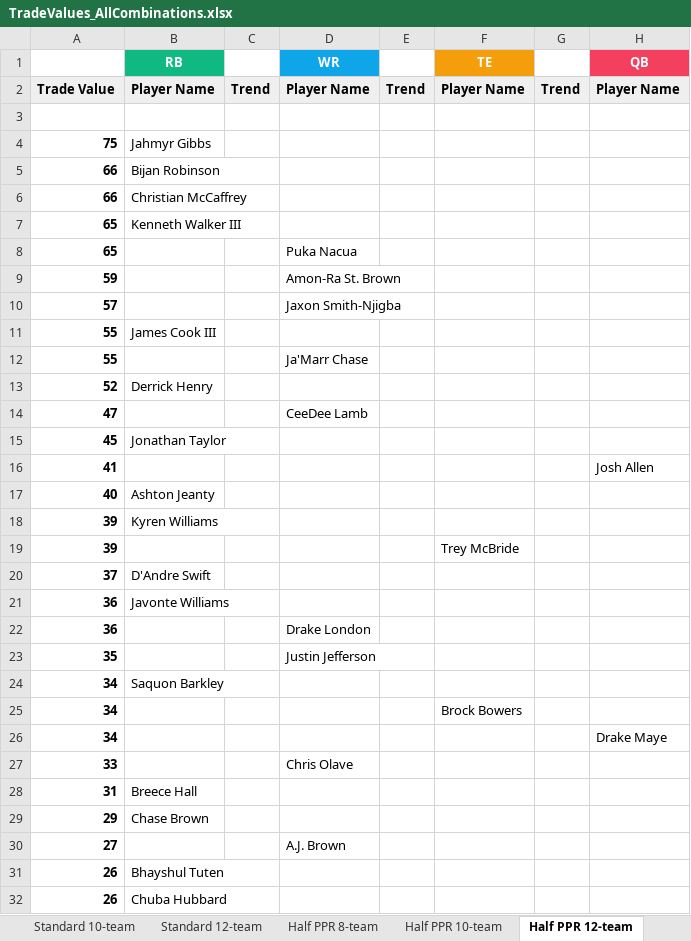
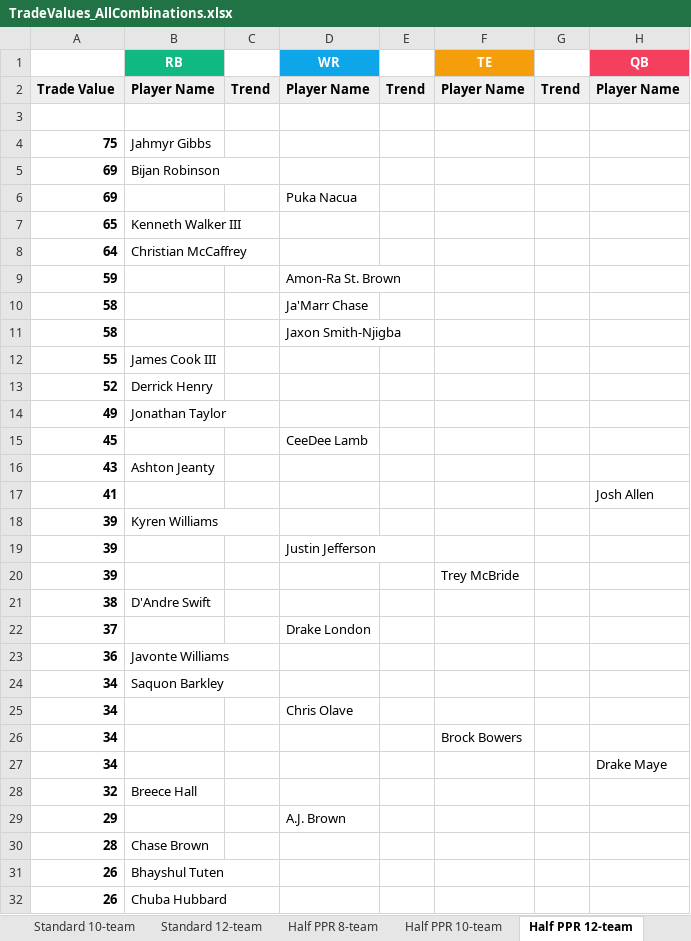
Before and after one commit to seoularpro/OddsVis, an Excel workbook: TradeValueSheets/TradeValues_AllCombinations.xlsx, sheet Half PPR 12-team, drawn as a sheet; only a part is shown; values as stored, in another font and other column widths than the file's, no borders; removed rows and columns are numbered as before the commit, all else as after; the diff covers the shown part only; the diff names each change by its address in the sheet, - before the commit and + after, or states it on an @@ line.

```diff
--- a/TradeValueSheets/TradeValues_AllCombinations.xlsx (sheet Half PPR 12-team)
+++ b/TradeValueSheets/TradeValues_AllCombinations.xlsx (sheet Half PPR 12-team)
-A5: 66
+A5: 69
-row 6: 66 | Christian McCaffrey
+row 6: 69 |  |  | Puka Nacua
-row 8: 65 |  |  | Puka Nacua
+row 8: 64 | Christian McCaffrey
-row 10: 57 |  |  | Jaxon Smith-Njigba
+row 10: 58 |  |  | Ja'Marr Chase
+row 11: 58 |  |  | Jaxon Smith-Njigba
-row 12: 55 |  |  | Ja'Marr Chase
-row 14: 47 |  |  | CeeDee Lamb
+row 14: 49 | Jonathan Taylor
-B15 (RB): Jonathan Taylor
+B15 (RB): (empty)
-D15 (WR): (empty)
+D15 (WR): CeeDee Lamb
+row 16: 43 | Ashton Jeanty
-row 17: 40 | Ashton Jeanty
+row 19: 39 |  |  | Justin Jefferson
+row 21: 38 | D'Andre Swift
-B22 (RB): D'Andre Swift
+B22 (RB): (empty)
-D22 (WR): (empty)
+D22 (WR): Drake London
-row 22: 36 |  |  | Drake London
-row 23: 35 |  |  | Justin Jefferson
+row 25: 34 |  |  | Chris Olave
-row 27: 33 |  |  | Chris Olave
-A28: 31
+A28: 32
-B29 (RB): Chase Brown
+B29 (RB): (empty)
-D29 (WR): (empty)
+D29 (WR): A.J. Brown
-row 30: 27 |  |  | A.J. Brown
+row 30: 28 | Chase Brown
```
Also changed, not shown: 11 added rows, 11 removed rows, 1 moved row and 5 edited cells elsewhere in this sheet, sheet Standard 10-team, sheet Half PPR 10-team, sheet Half PPR 8-team, sheet Standard 12-team, sheet Standard 8-team, sheet Full PPR 10-team, 2 more sheets, TradeValueSheets/TradeValues_FullPPR_12team.xlsx, TradeValueSheets/TradeValues_FullPPR_8team.xlsx, 18 other files.
